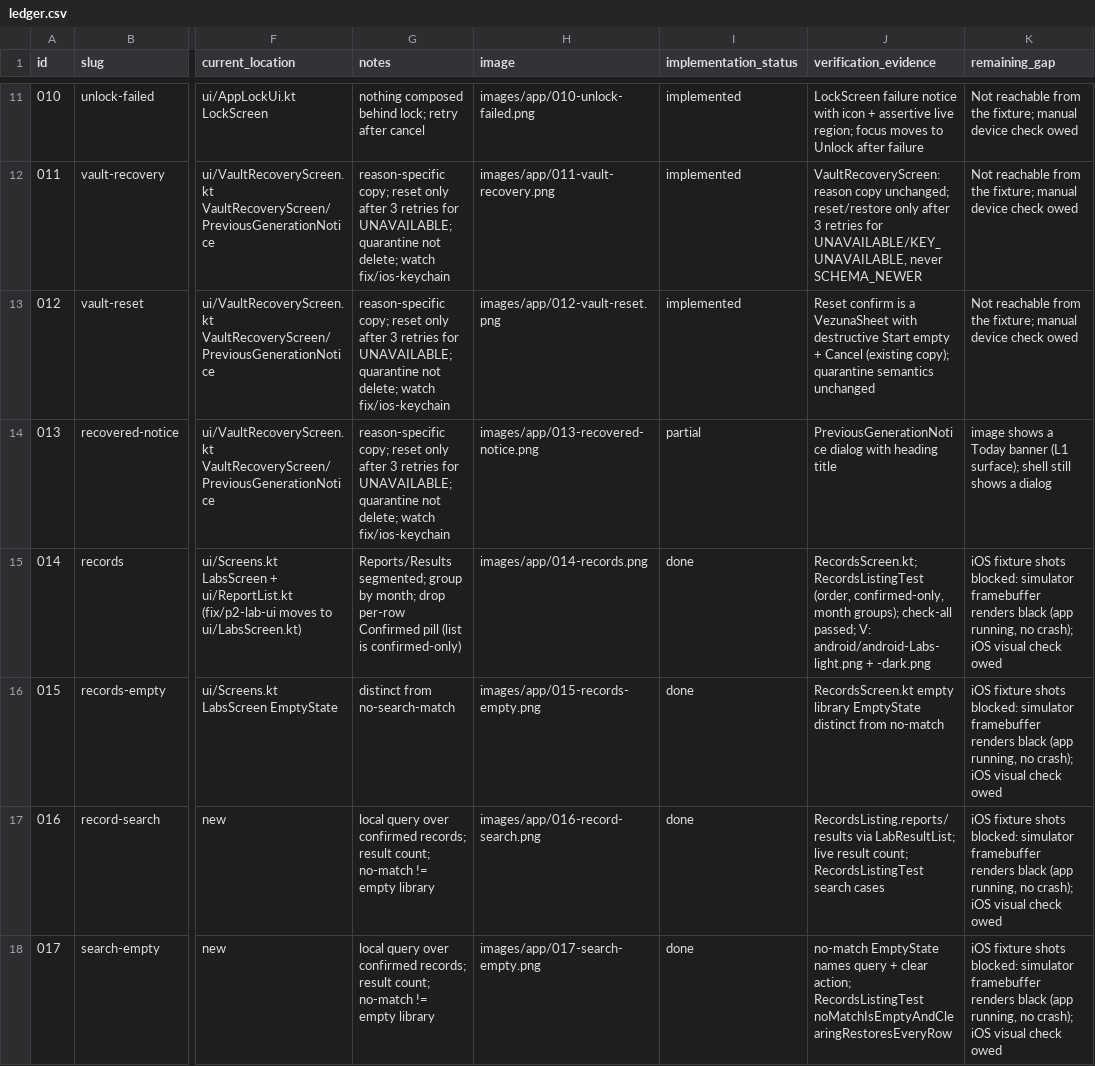
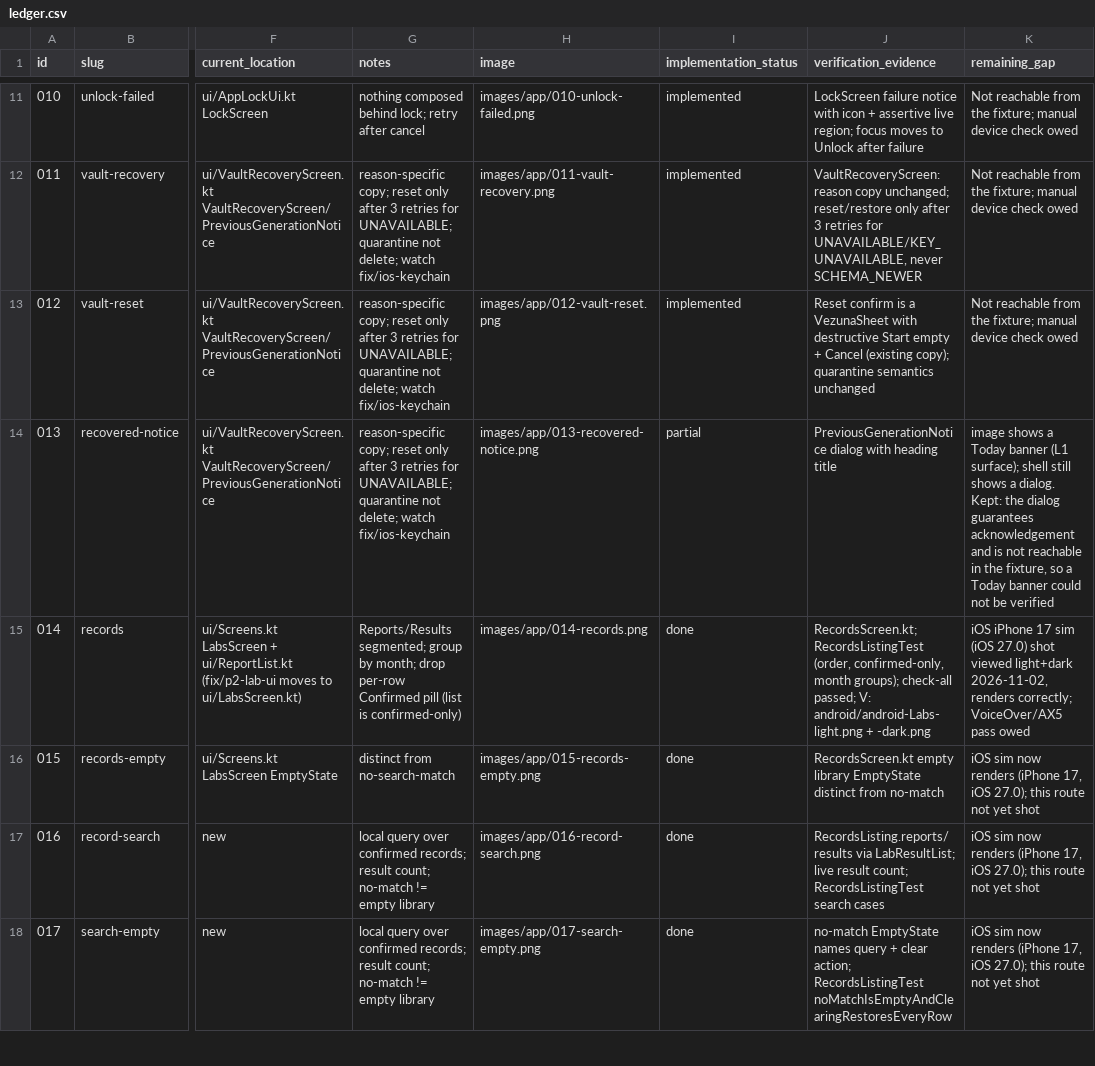
Before and after one commit to bloodf/vezuna, a CSV file: docs/redesign/ledger.csv, drawn as a sheet; only a part is shown, gaps mark what is left out; the diff covers the shown part only; the diff names each change by its address in the sheet, - before the commit and + after, or states it on an @@ line.

Commit message:
fix(ui): drop icon tiles at large text so long names reflow; record iOS visual evidence in the ledger
Refs #121

```diff
--- a/docs/redesign/ledger.csv
+++ b/docs/redesign/ledger.csv
-K14 (remaining_gap): …shows a dialog
+K14 (remaining_gap): …shows a dialog. Kept: the dialog guarantees acknowledgement and is not reachable in the fixture, so a Today banner could not be verified
-K15 (remaining_gap): iOS fixture shots blocked: simulator framebuffer renders black (app running, no crash); iOS visual check owed
+K15 (remaining_gap): iOS iPhone 17 sim (iOS 27.0) shot viewed light+dark 2026-11-02, renders correctly; VoiceOver/AX5 pass owed
-K16:K18 (remaining_gap): iOS fixture shots blocked: simulator framebuffer renders black (app running, no crash); iOS visual check owed
+K16:K18 (remaining_gap): iOS sim now renders (iPhone 17, iOS 27.0); this route not yet shot
```
Also changed, not shown: 35 edited cells elsewhere in this file, 3 other files.
